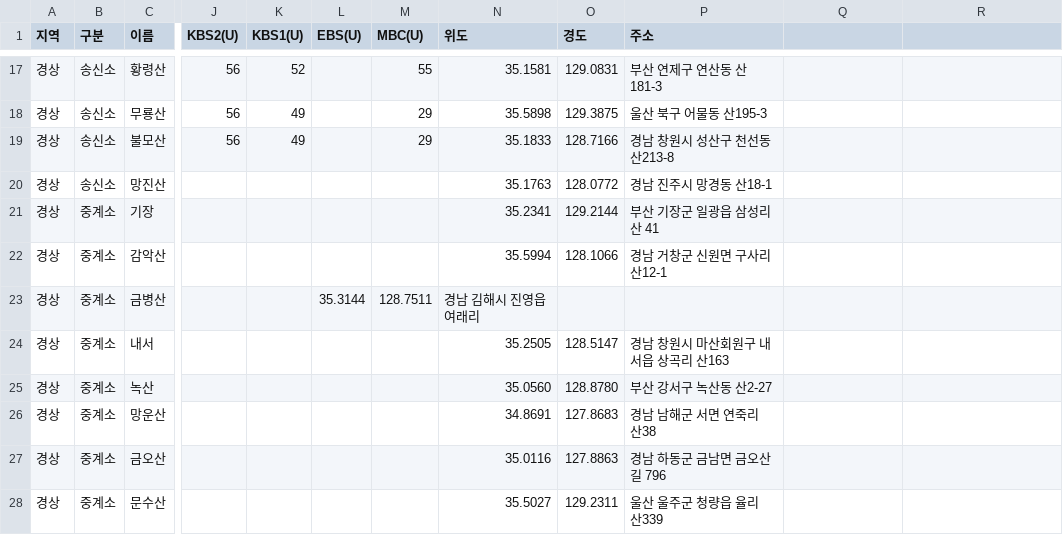
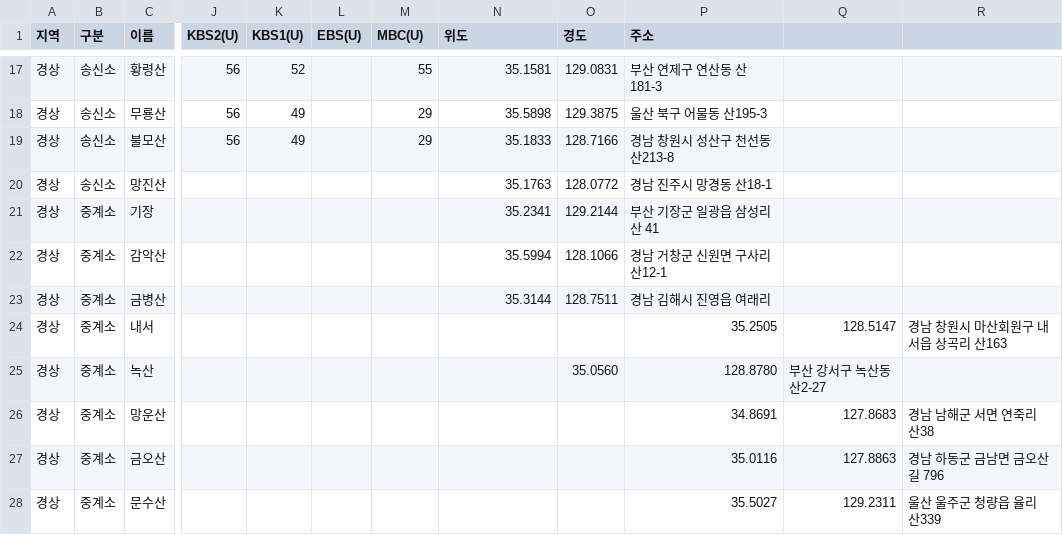
Before and after one commit to fungga2809-alt/my-broadcast-map, a CSV file: stations.csv, drawn as a sheet; only a part is shown, gaps mark what is left out; the diff covers the shown part only; the diff names each change by its address in the sheet, - before the commit and + after, or states it on an @@ line.

Commit message:
Update stations.csv

```diff
--- a/stations.csv
+++ b/stations.csv
-L23 (EBS(U)): 35.3144
+L23 (EBS(U)): (empty)
-M23 (MBC(U)): 128.7511
+M23 (MBC(U)): (empty)
-N23 (위도): 경남 김해시 진영읍 여래리
+N23 (위도): 35.3144
-O23 (경도): (empty)
+O23 (경도): 128.7511
-P23 (주소): (empty)
+P23 (주소): 경남 김해시 진영읍 여래리
-N24 (위도): 35.2505
+N24 (위도): (empty)
-O24 (경도): 128.5147
+O24 (경도): (empty)
-P24 (주소): 경남 창원시 마산회원구 내서읍 상곡리 산163
+P24 (주소): 35.2505
-Q24: (empty)
+Q24: 128.5147
-R24: (empty)
+R24: 경남 창원시 마산회원구 내서읍 상곡리 산163
-N25 (위도): 35.0560
+N25 (위도): (empty)
-O25 (경도): 128.8780
+O25 (경도): 35.0560
-P25 (주소): 부산 강서구 녹산동 산2-27
+P25 (주소): 128.8780
-Q25: (empty)
+Q25: 부산 강서구 녹산동 산2-27
-N26 (위도): 34.8691
+N26 (위도): (empty)
-O26 (경도): 127.8683
+O26 (경도): (empty)
-P26 (주소): 경남 남해군 서면 연죽리 산38
+P26 (주소): 34.8691
-Q26: (empty)
+Q26: 127.8683
-R26: (empty)
+R26: 경남 남해군 서면 연죽리 산38
-N27 (위도): 35.0116
+N27 (위도): (empty)
-O27 (경도): 127.8863
+O27 (경도): (empty)
-P27 (주소): 경남 하동군 금남면 금오산길 796
+P27 (주소): 35.0116
-Q27: (empty)
+Q27: 127.8863
-R27: (empty)
+R27: 경남 하동군 금남면 금오산길 796
-N28 (위도): 35.5027
+N28 (위도): (empty)
-O28 (경도): 129.2311
+O28 (경도): (empty)
-P28 (주소): 울산 울주군 청량읍 율리 산339
+P28 (주소): 35.5027
-Q28: (empty)
+Q28: 129.2311
-R28: (empty)
+R28: 울산 울주군 청량읍 율리 산339
```
Also changed, not shown: 30 edited cells elsewhere in this file.
